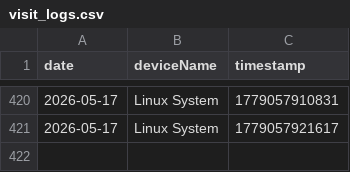
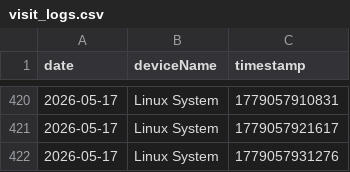
Before and after one commit to 3omarhs/crtv-rarities-products, a CSV file: data/visit_logs.csv, drawn as a sheet; only a part is shown, gaps mark what is left out; the diff names each change by its address in the sheet, - before the commit and + after, or states it on an @@ line.

Commit message:
Tracking: New Visit

```diff
--- a/data/visit_logs.csv
+++ b/data/visit_logs.csv
+row 422: 2026-05-17 | Linux System | 1779057931276
```
